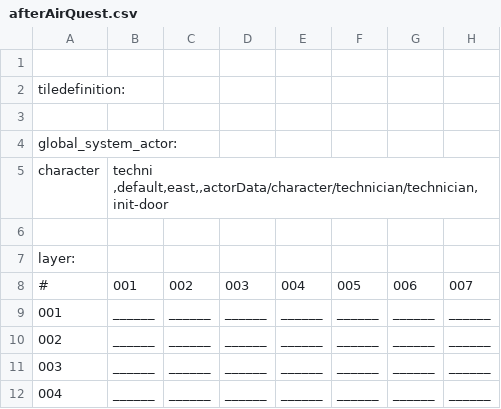
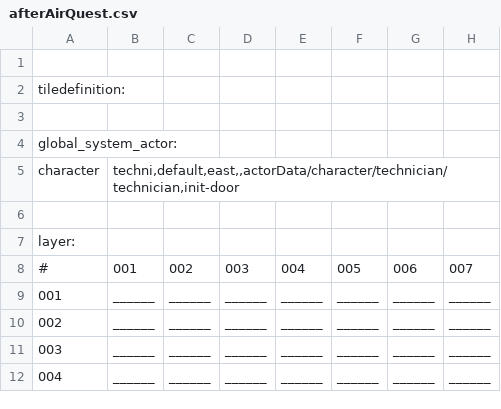
Before and after one commit to WolfgangBischoff/Ceres, a CSV file: src/main/java/res/level/crewdeck/afterAirQuest.csv, drawn as a sheet; only a part is shown; the diff names each change by its address in the sheet, - before the commit and + after, or states it on an @@ line.

```diff
--- a/src/main/java/res/level/crewdeck/afterAirQuest.csv
+++ b/src/main/java/res/level/crewdeck/afterAirQuest.csv
-B5: techni ,default,east,,actorData/character/technician/technician,init-door
+B5: techni,default,east,,actorData/character/technician/technician,init-door
```
Also changed, not shown: src/main/java/res/level/crewdeck/beforeAirQuest.csv.
